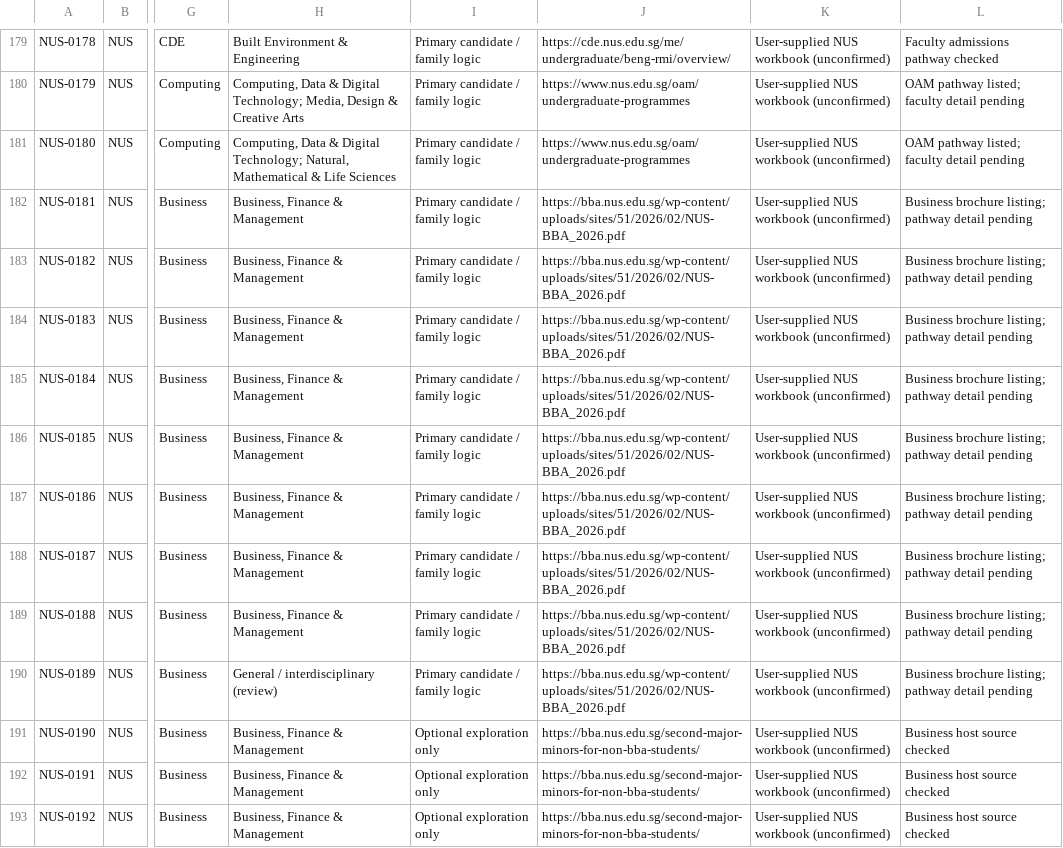
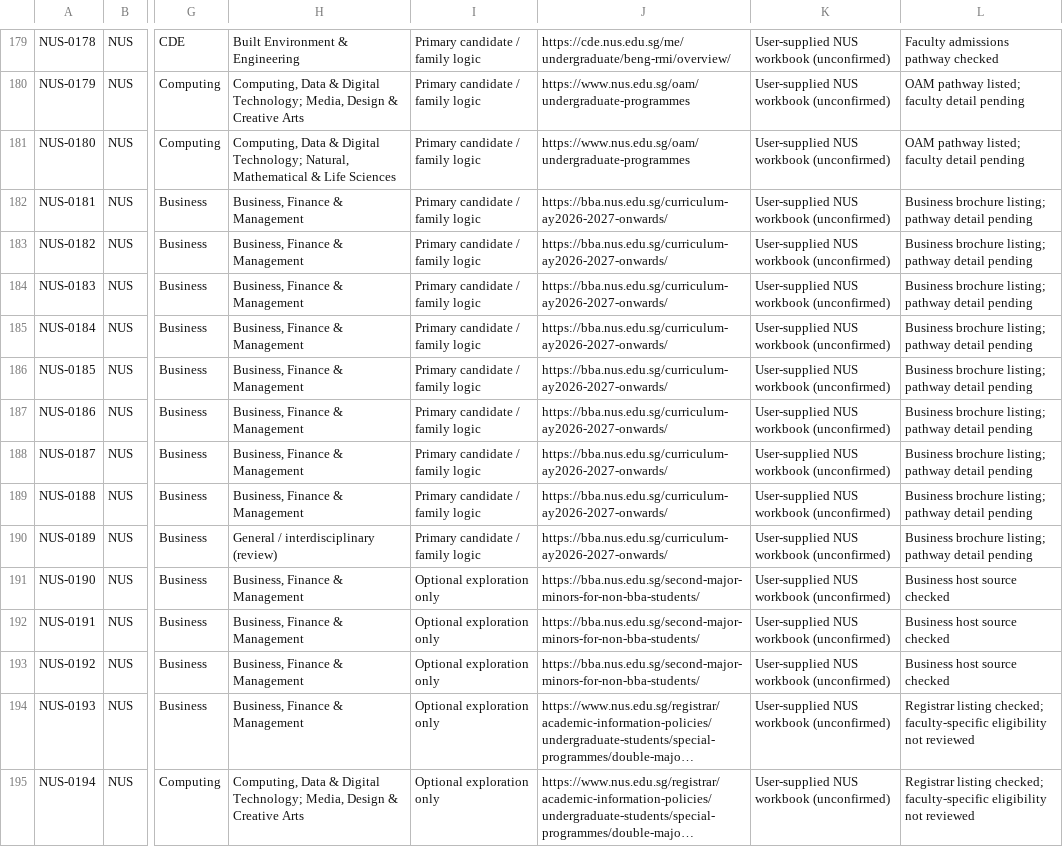
Before and after one commit to youaremyhero/Singapore-Dream-Major-Quiz, a CSV file: data/programmes_provisional.csv, drawn as a sheet; only a part is shown, gaps mark what is left out; the shorter side is filled out with more unchanged rows; long unchanged cells end in …; the diff names each change by its address in the sheet, - before the commit and + after, or states it on an @@ line.

Commit message:
data: use AY2026/27 official BBA curriculum detail page for all nine majors

```diff
--- a/data/programmes_provisional.csv
+++ b/data/programmes_provisional.csv
-J182:J190: https://bba.nus.edu.sg/wp-content/uploads/sites/51/2026/02/NUS-BBA_2026.pdf
+J182:J190: https://bba.nus.edu.sg/curriculum-ay2026-2027-onwards/
```
